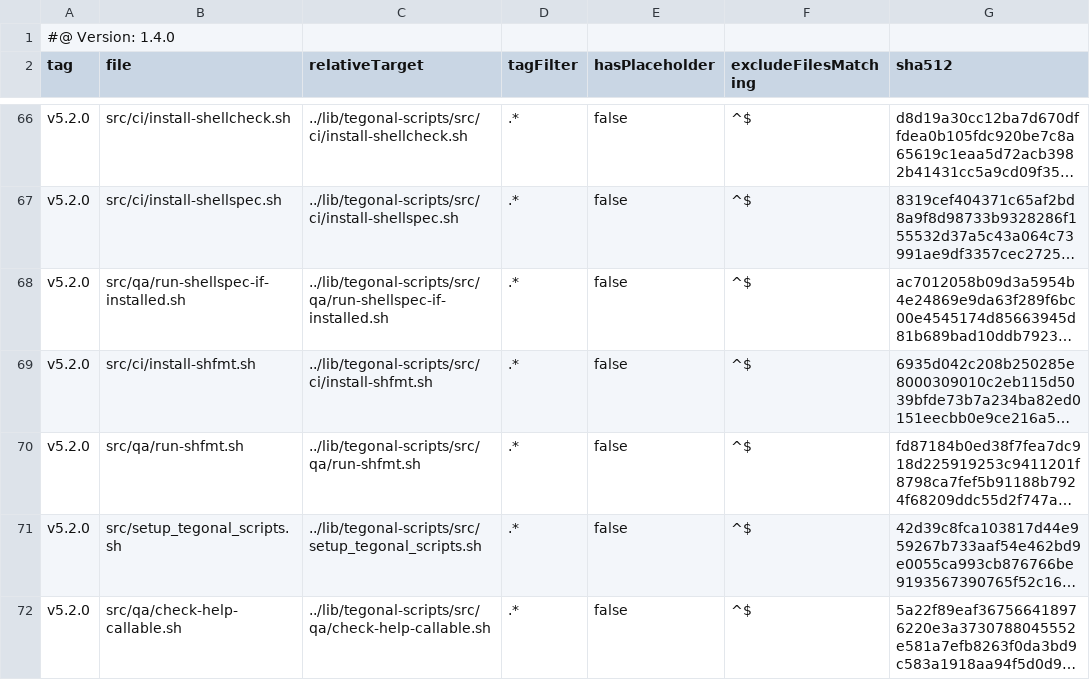
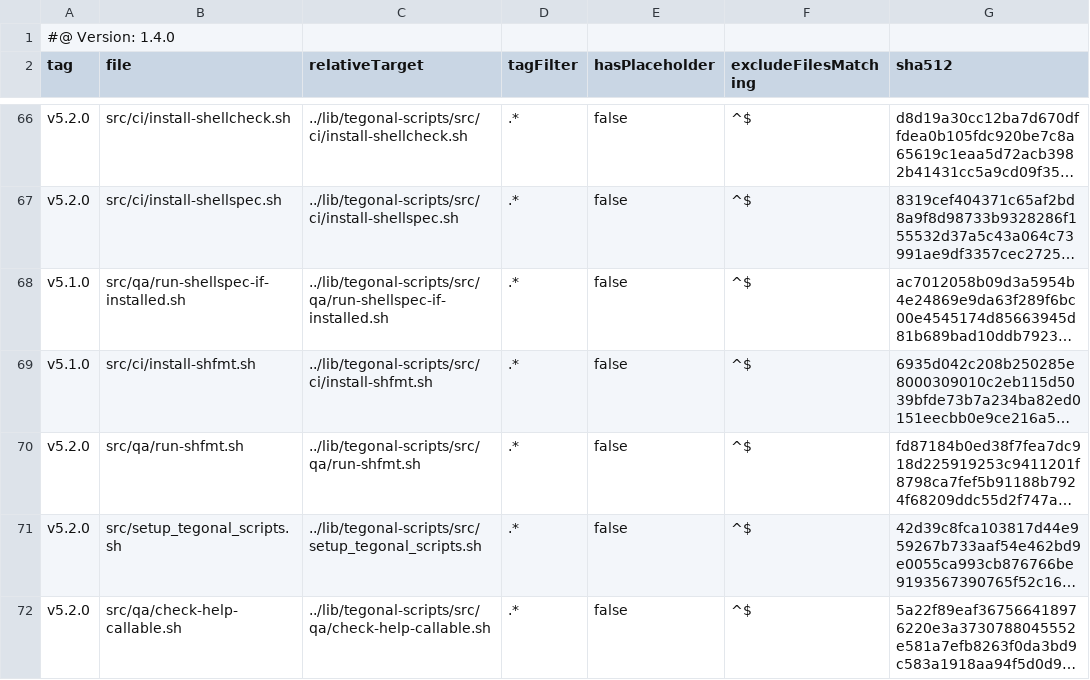
Before and after one commit to tegonal/gt, a TSV file: .gt/remotes/tegonal-scripts/pulled.tsv, drawn as a sheet; only a part is shown, gaps mark what is left out; long unchanged cells end in …; the diff names each change by its address in the sheet, - before the commit and + after, or states it on an @@ line.

Commit message:
test if cleanup works in gt update

```diff
--- a/.gt/remotes/tegonal-scripts/pulled.tsv
+++ b/.gt/remotes/tegonal-scripts/pulled.tsv
-A68:A69 (tag): v5.2.0
+A68:A69 (tag): v5.1.0
```
